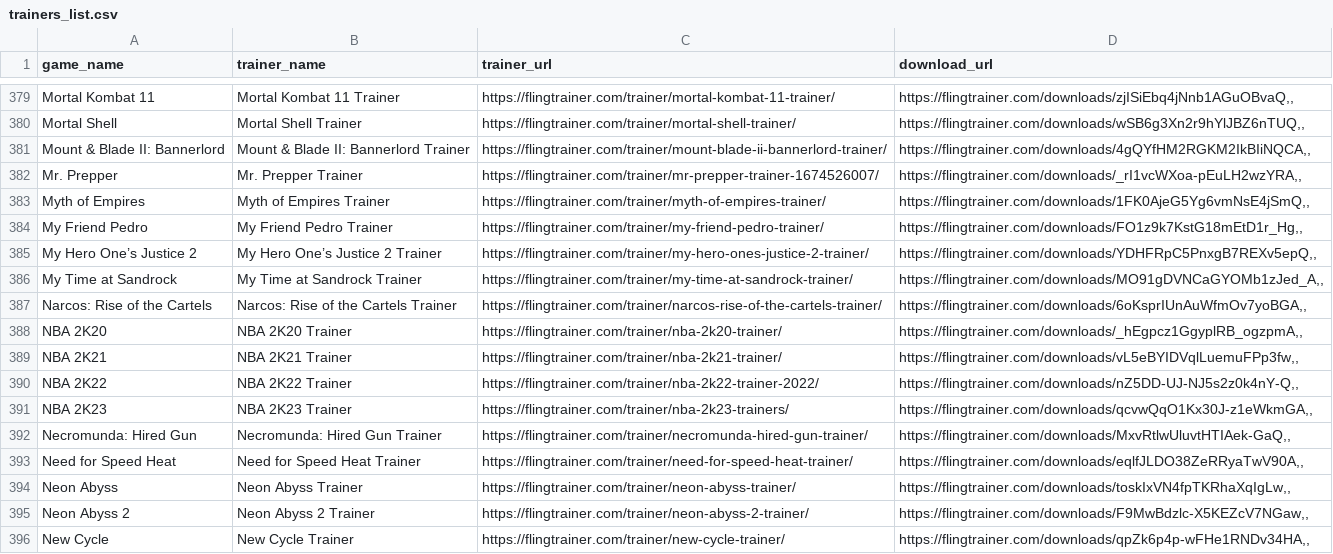
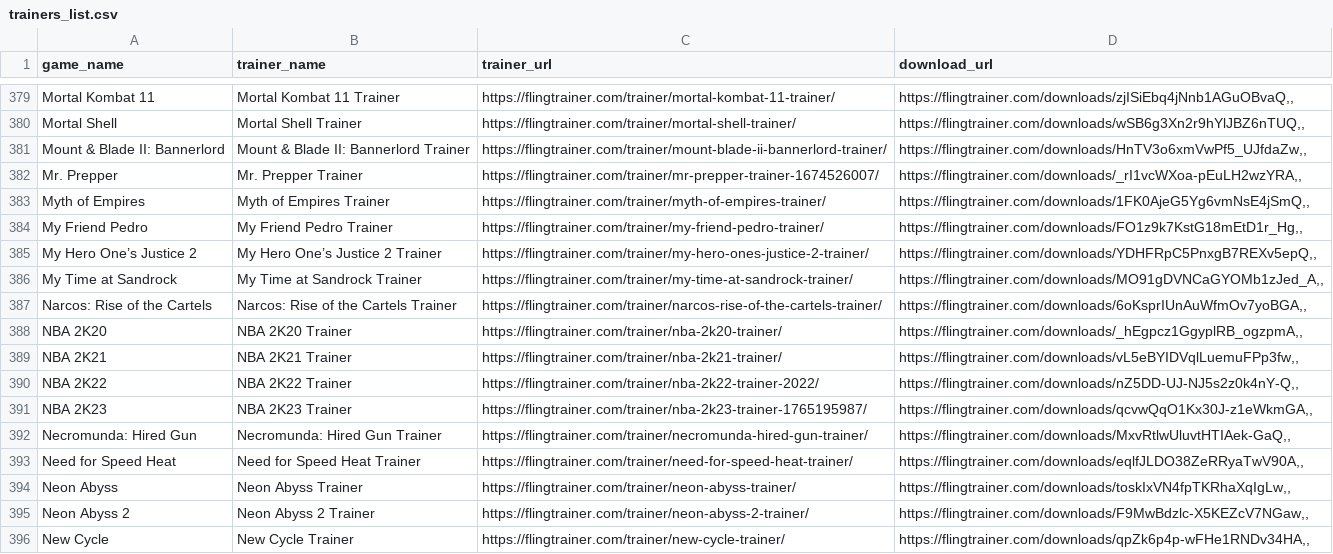
Before and after one commit to Karasukaigan/game-trainer-manager, a CSV file: app/resources/trainers_list.csv, drawn as a sheet; only a part is shown, gaps mark what is left out; the diff covers the shown part only.

Commit message:
Update trainers_list.csv

```diff
--- a/app/resources/trainers_list.csv
+++ b/app/resources/trainers_list.csv
@@ -380,3 +380,3 @@ Mortal Kombat 11,Mortal Kombat 11 Trainer,https://flingtrainer.com/trainer/morta
 Mortal Shell,Mortal Shell Trainer,https://flingtrainer.com/trainer/mortal-shell-trainer/,"https://flingtrainer.com/downloads/wSB6g3Xn2r9hYlJBZ6nTUQ,,"
-Mount & Blade II: Bannerlord,Mount & Blade II: Bannerlord Trainer,https://flingtrainer.com/trainer/mount-blade-ii-bannerlord-trainer/,"https://flingtrainer.com/downloads/4gQYfHM2RGKM2IkBIiNQCA,,"
+Mount & Blade II: Bannerlord,Mount & Blade II: Bannerlord Trainer,https://flingtrainer.com/trainer/mount-blade-ii-bannerlord-trainer/,"https://flingtrainer.com/downloads/HnTV3o6xmVwPf5_UJfdaZw,,"
 Mr. Prepper,Mr. Prepper Trainer,https://flingtrainer.com/trainer/mr-prepper-trainer-1674526007/,"https://flingtrainer.com/downloads/_rI1vcWXoa-pEuLH2wzYRA,,"
@@ -390,3 +390,3 @@ NBA 2K21,NBA 2K21 Trainer,https://flingtrainer.com/trainer/nba-2k21-trainer/,"ht
 NBA 2K22,NBA 2K22 Trainer,https://flingtrainer.com/trainer/nba-2k22-trainer-2022/,"https://flingtrainer.com/downloads/nZ5DD-UJ-NJ5s2z0k4nY-Q,,"
-NBA 2K23,NBA 2K23 Trainer,https://flingtrainer.com/trainer/nba-2k23-trainers/,"https://flingtrainer.com/downloads/qcvwQqO1Kx30J-z1eWkmGA,,"
+NBA 2K23,NBA 2K23 Trainer,https://flingtrainer.com/trainer/nba-2k23-trainer-1765195987/,"https://flingtrainer.com/downloads/qcvwQqO1Kx30J-z1eWkmGA,,"
 Necromunda: Hired Gun,Necromunda: Hired Gun Trainer,https://flingtrainer.com/trainer/necromunda-hired-gun-trainer/,"https://flingtrainer.com/downloads/MxvRtlwUluvtHTIAek-GaQ,,"
```
Also changed, not shown: 1 added row and 5 edited cells elsewhere in this file.
